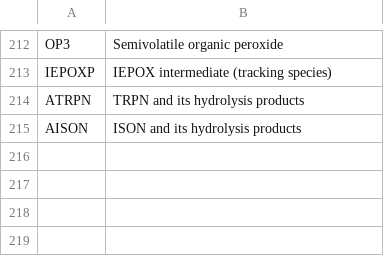
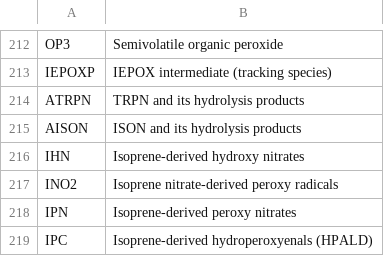
Before and after one commit to USEPA/CRACMM, a CSV file: metadata/cracmm1_speciesdescription.csv, drawn as a sheet; only a part is shown, gaps mark what is left out.

```diff
--- a/metadata/cracmm1_speciesdescription.csv
+++ b/metadata/cracmm1_speciesdescription.csv
@@ -215 +215,5 @@ ATRPN,TRPN and its hydrolysis products
 AISON,ISON and its hydrolysis products
+IHN,Isoprene-derived hydroxy nitrates
+INO2,Isoprene nitrate-derived peroxy radicals
+IPN,Isoprene-derived peroxy nitrates
+IPC,Isoprene-derived hydroperoxyenals (HPALD)
```
Also changed, not shown: 6 other files.
